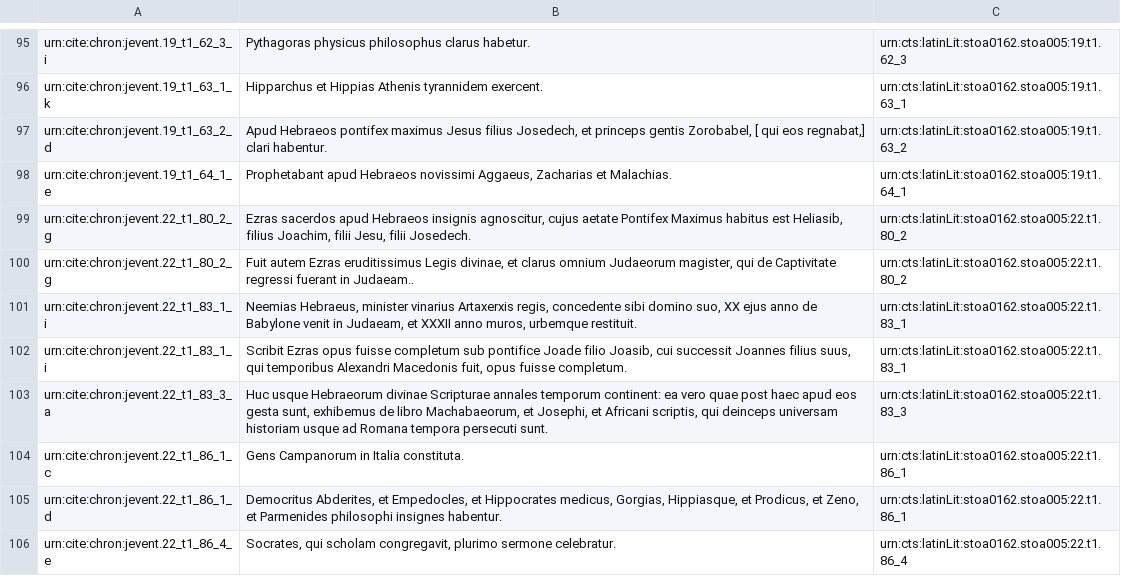
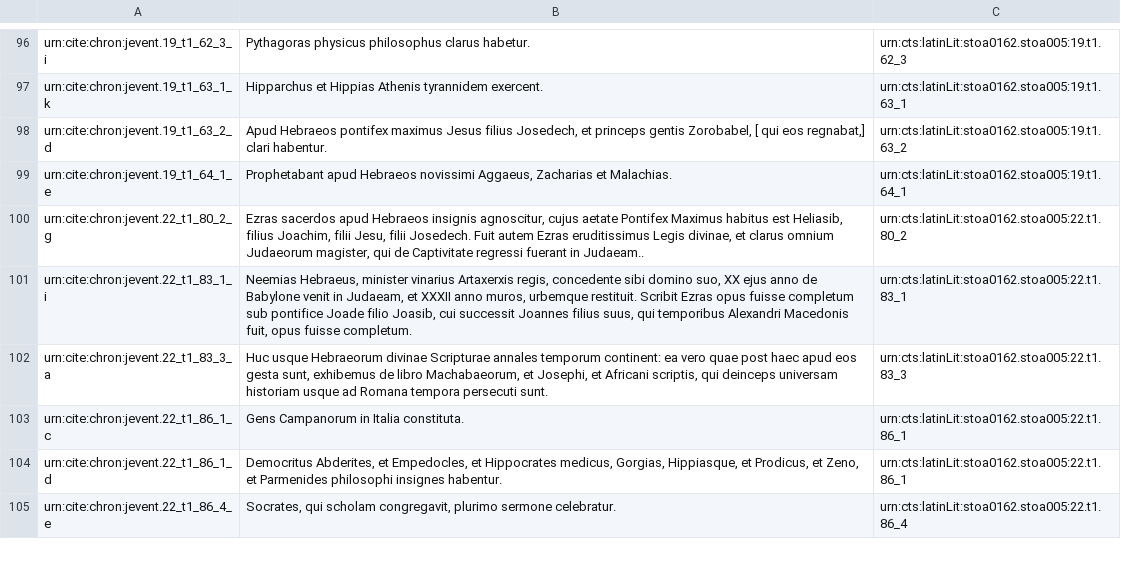
Before and after one commit to neelsmith/chronicles, a TSV file: collections/jerome-events.tsv, drawn as a sheet; only a part is shown, gaps mark what is left out; the diff covers the shown part only.

Commit message:
Regenerate jerome-events from updated XML source.

```diff
--- a/collections/jerome-events.tsv
+++ b/collections/jerome-events.tsv
@@ -98,6 +99,4 @@ urn:cite:chron:jevent.19_t1_63_2_d	Apud Hebraeos pontifex maximus Jesus filius J
 urn:cite:chron:jevent.19_t1_64_1_e	Prophetabant apud Hebraeos novissimi Aggaeus, Zacharias et Malachias.	urn:cts:latinLit:stoa0162.stoa005:19.t1.64_1
-urn:cite:chron:jevent.22_t1_80_2_g	Ezras sacerdos apud Hebraeos insignis agnoscitur, cujus aetate Pontifex Maximus habitus est Heliasib, filius Joachim, filii Jesu, filii Josedech.	urn:cts:latinLit:stoa0162.stoa005:22.t1.80_2
-urn:cite:chron:jevent.22_t1_80_2_g	Fuit autem Ezras eruditissimus Legis divinae, et clarus omnium Judaeorum magister, qui de Captivitate regressi fuerant in Judaeam..	urn:cts:latinLit:stoa0162.stoa005:22.t1.80_2
-urn:cite:chron:jevent.22_t1_83_1_i	Neemias Hebraeus, minister vinarius Artaxerxis regis, concedente sibi domino suo, XX ejus anno de Babylone venit in Judaeam, et XXXII anno muros, urbemque restituit.	urn:cts:latinLit:stoa0162.stoa005:22.t1.83_1
-urn:cite:chron:jevent.22_t1_83_1_i	Scribit Ezras opus fuisse completum sub pontifice Joade filio Joasib, cui successit Joannes filius suus, qui temporibus Alexandri Macedonis fuit, opus fuisse completum.	urn:cts:latinLit:stoa0162.stoa005:22.t1.83_1
+urn:cite:chron:jevent.22_t1_80_2_g	Ezras sacerdos apud Hebraeos insignis agnoscitur, cujus aetate Pontifex Maximus habitus est Heliasib, filius Joachim, filii Jesu, filii Josedech. Fuit autem Ezras eruditissimus Legis divinae, et clarus omnium Judaeorum magister, qui de Captivitate regressi fuerant in Judaeam..	urn:cts:latinLit:stoa0162.stoa005:22.t1.80_2
+urn:cite:chron:jevent.22_t1_83_1_i	Neemias Hebraeus, minister vinarius Artaxerxis regis, concedente sibi domino suo, XX ejus anno de Babylone venit in Judaeam, et XXXII anno muros, urbemque restituit. Scribit Ezras opus fuisse completum sub pontifice Joade filio Joasib, cui successit Joannes filius suus, qui temporibus Alexandri Macedonis fuit, opus fuisse completum.	urn:cts:latinLit:stoa0162.stoa005:22.t1.83_1
 urn:cite:chron:jevent.22_t1_83_3_a	Huc usque Hebraeorum divinae Scripturae annales temporum continent: ea vero quae post haec apud eos gesta sunt, exhibemus de libro Machabaeorum, et Josephi, et Africani scriptis, qui deinceps universam historiam usque ad Romana tempora persecuti sunt.	urn:cts:latinLit:stoa0162.stoa005:22.t1.83_3
```
Also changed, not shown: 4 added rows, 27 removed rows and 35 edited cells elsewhere in this file.
